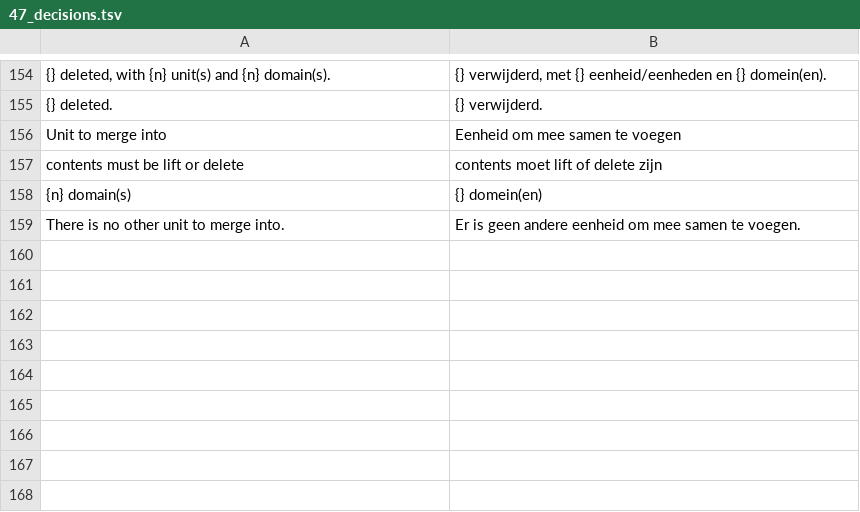
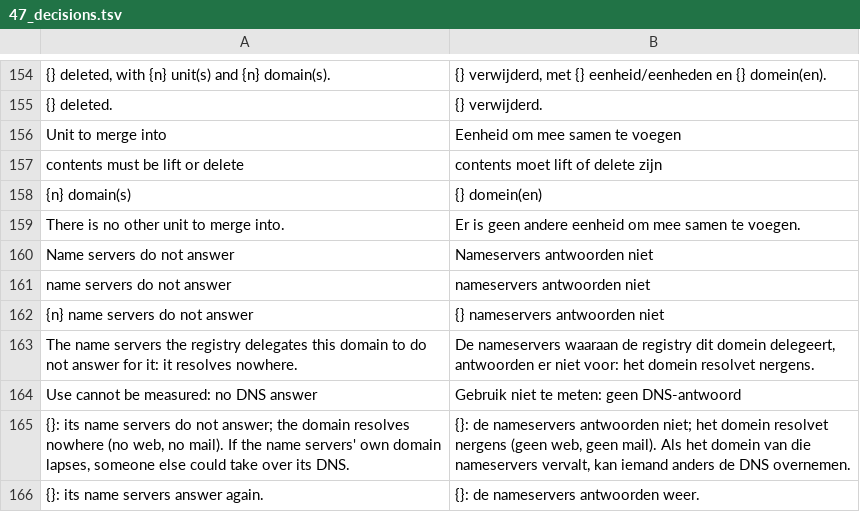
Before and after one commit to ItsRaYnor/DomainLens, a TSV file: i18n/nl_ui/47_decisions.tsv, drawn as a sheet; only a part is shown, gaps mark what is left out.

Commit message:
Report a domain whose name servers do not answer
Registered domains whose every DNS question ended in SERVFAIL stood on
"use not measured" with no reason given. When nothing answers, the name
servers the registry delegates the domain to are now asked directly,
from the delegation read at the TLD's servers: if none of them answers,
the domain resolves nowhere, and that is a finding about it -- a red
tile and filter, a line under its status, the CSV column "dns", and one
alert when a held domain's name servers go silent or answer again. If
they do answer, the failure was ours and use stays "not measured".

```diff
--- a/i18n/nl_ui/47_decisions.tsv
+++ b/i18n/nl_ui/47_decisions.tsv
@@ -159 +159,8 @@ contents must be lift or delete	contents moet lift of delete zijn
 There is no other unit to merge into.	Er is geen andere eenheid om mee samen te voegen.
+Name servers do not answer	Nameservers antwoorden niet
+name servers do not answer	nameservers antwoorden niet
+{n} name servers do not answer	{} nameservers antwoorden niet
+The name servers the registry delegates this domain to do not answer for it: it resolves nowhere.	De nameservers waaraan de registry dit domein delegeert, antwoorden er niet voor: het domein resolvet nergens.
+Use cannot be measured: no DNS answer	Gebruik niet te meten: geen DNS-antwoord
+{}: its name servers do not answer; the domain resolves nowhere (no web, no mail). If the name servers' own domain lapses, someone else could take over its DNS.	{}: de nameservers antwoorden niet; het domein resolvet nergens (geen web, geen mail). Als het domein van die nameservers vervalt, kan iemand anders de DNS overnemen.
+{}: its name servers answer again.	{}: de nameservers antwoorden weer.
```
Also changed, not shown: 8 other files.
